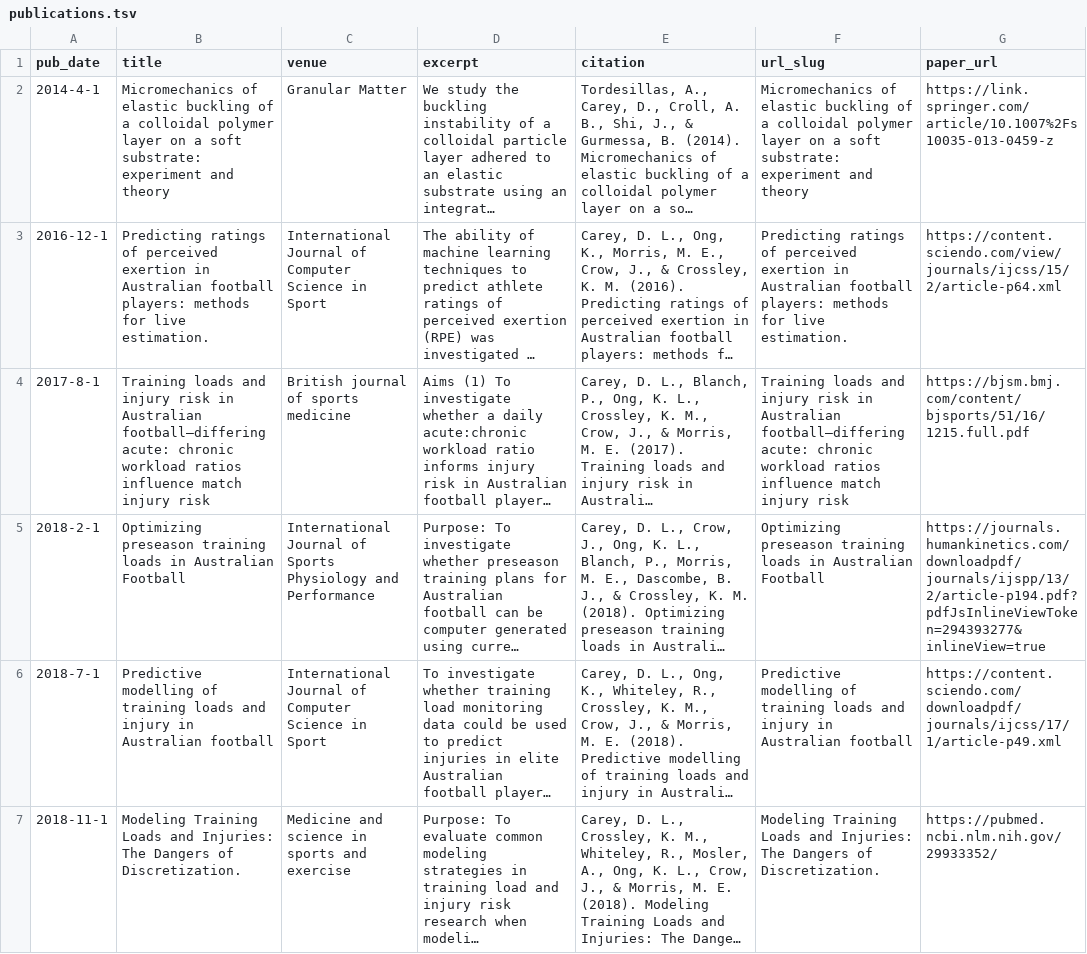
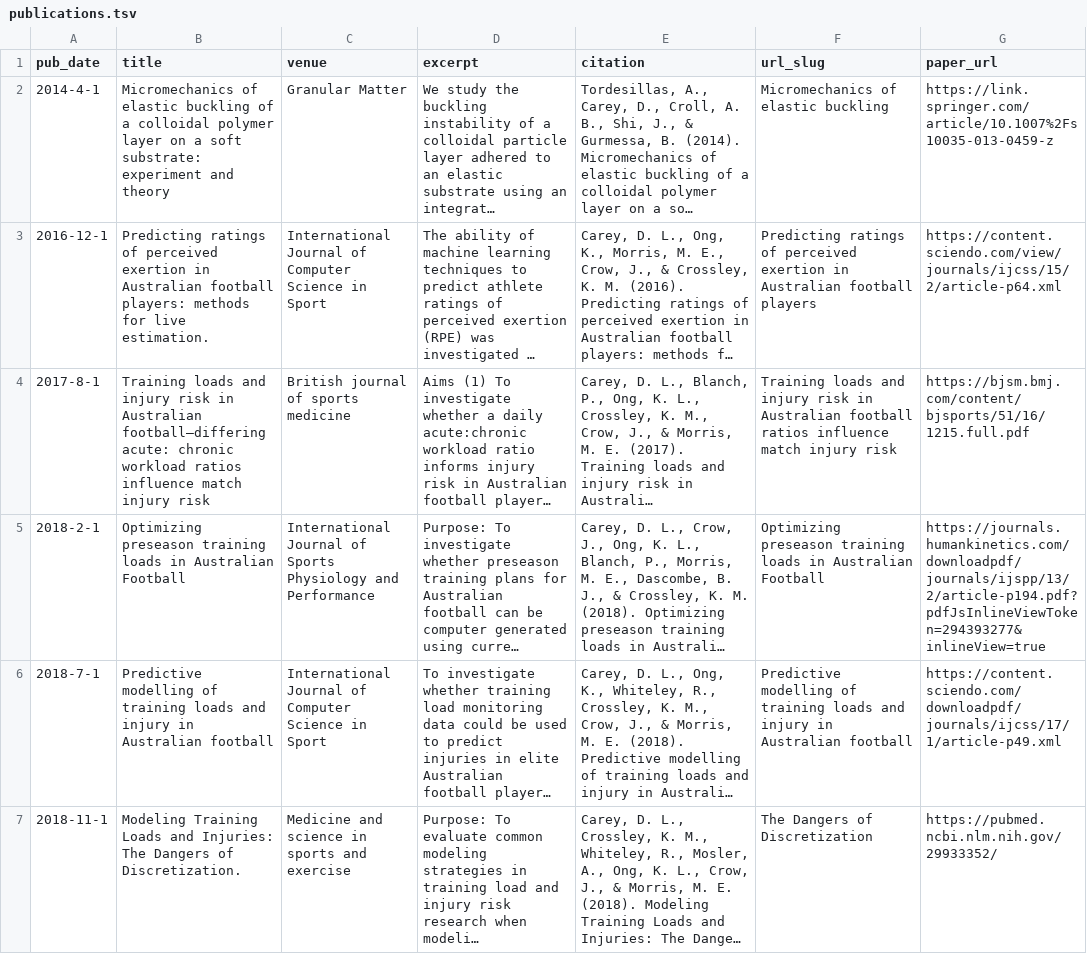
Before and after one commit to david-carey/david-carey.github.io, a TSV file: markdown_generator/publications.tsv, drawn as a sheet; long unchanged cells end in …; the diff names each change by its address in the sheet, - before the commit and + after, or states it on an @@ line.

```diff
--- a/markdown_generator/publications.tsv
+++ b/markdown_generator/publications.tsv
-F2 (url_slug): …elastic buckling of a colloidal polymer layer on a soft substrate: experiment and theory
+F2 (url_slug): …elastic buckling
-F3 (url_slug): …Australian football players: methods for live estimation.
+F3 (url_slug): …Australian football players
-F4 (url_slug): …in Australian football—differing acute: chronic workload ratios influence…
+F4 (url_slug): …in Australian football ratios influence…
-F7 (url_slug): Modeling Training Loads and Injuries: The Dangers of Discretization.
+F7 (url_slug): The Dangers of Discretization
```
Also changed, not shown: 5 other files.
